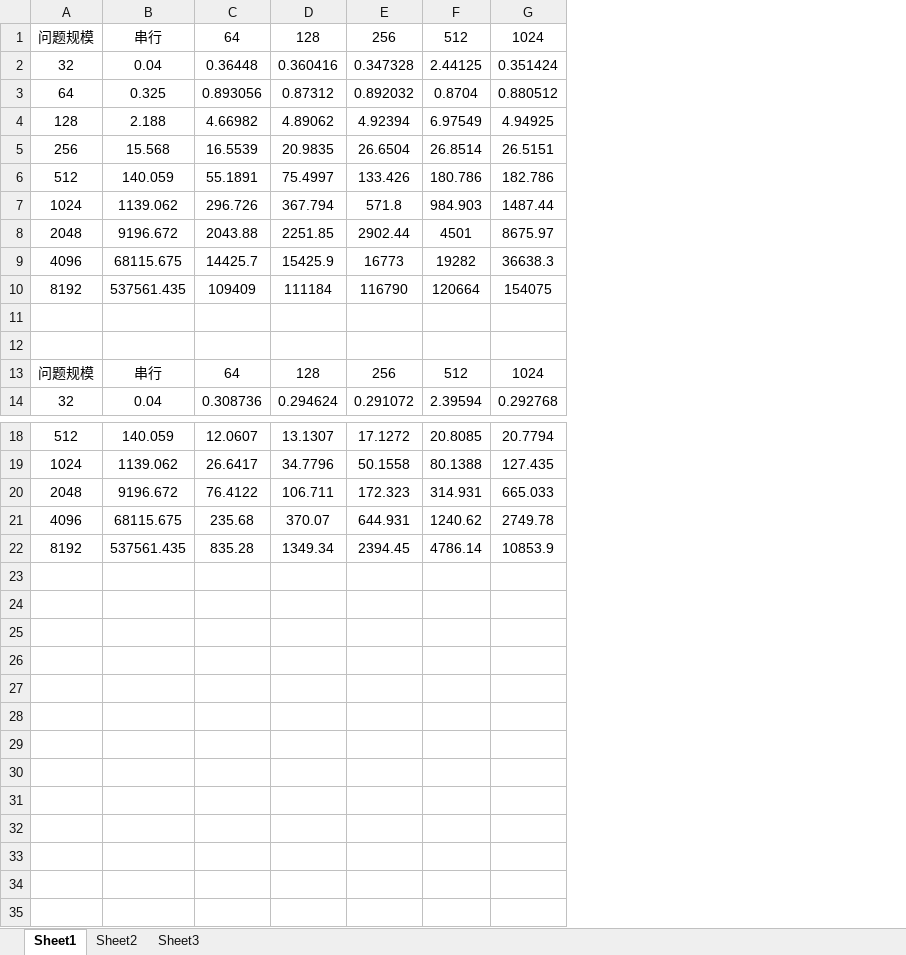
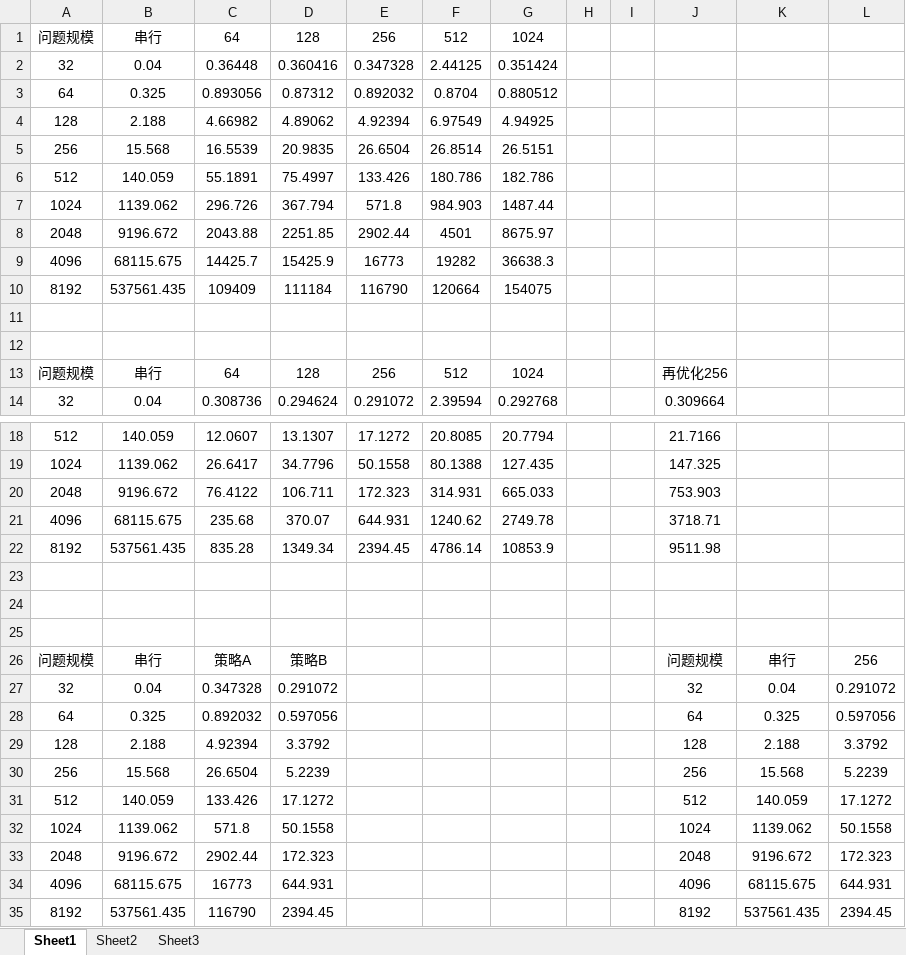
Before and after one commit to MengQxuan/parallel, an Excel workbook: lab5/data.xlsx, sheet Sheet1, drawn as a sheet; only a part is shown, gaps mark what is left out; values as stored, in another font and other column widths than the file's, no borders; the diff names each change by its address in the sheet, - before the commit and + after, or states it on an @@ line.

Commit message:
data1

```diff
--- a/lab5/data.xlsx (sheet Sheet1)
+++ b/lab5/data.xlsx (sheet Sheet1)
+column H, empty
+column I, empty
+column J, rows 13-14: 再优化256 | 0.309664; rows 18-22: 21.7166 | 147.325 | 753.903 | 3718.71 | 9511.98
+column K, empty
+column L, empty
+row 23: (empty)
+row 24: (empty)
+row 25: (empty)
+row 26: 问题规模 | 串行 | 策略A | 策略B |  |  |  |  |  | 问题规模 | 串行 | 256
+row 27: 32 | 0.04 | 0.347328 | 0.291072 |  |  |  |  |  | 32 | 0.04 | 0.291072
+row 28: 64 | 0.325 | 0.892032 | 0.597056 |  |  |  |  |  | 64 | 0.325 | 0.597056
+row 29: 128 | 2.188 | 4.92394 | 3.3792 |  |  |  |  |  | 128 | 2.188 | 3.3792
+row 30: 256 | 15.568 | 26.6504 | 5.2239 |  |  |  |  |  | 256 | 15.568 | 5.2239
+row 31: 512 | 140.059 | 133.426 | 17.1272 |  |  |  |  |  | 512 | 140.059 | 17.1272
+row 32: 1024 | 1139.062 | 571.8 | 50.1558 |  |  |  |  |  | 1024 | 1139.062 | 50.1558
+row 33: 2048 | 9196.672 | 2902.44 | 172.323 |  |  |  |  |  | 2048 | 9196.672 | 172.323
+row 34: 4096 | 68115.675 | 16773 | 644.931 |  |  |  |  |  | 4096 | 68115.675 | 644.931
+row 35: 8192 | 537561.435 | 116790 | 2394.45 |  |  |  |  |  | 8192 | 537561.435 | 2394.45
```
Also changed, not shown: 1 other file.
